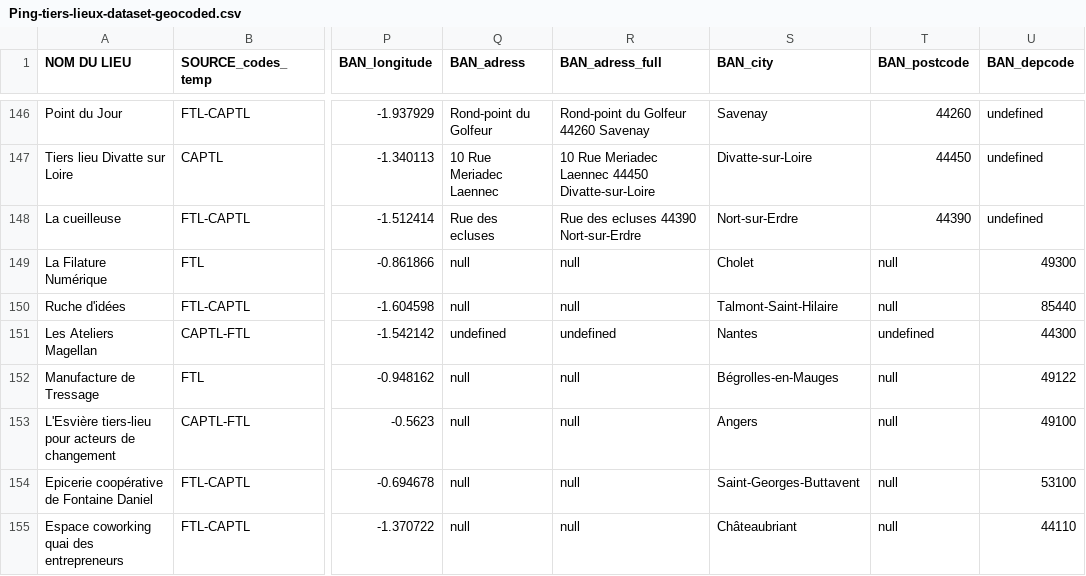
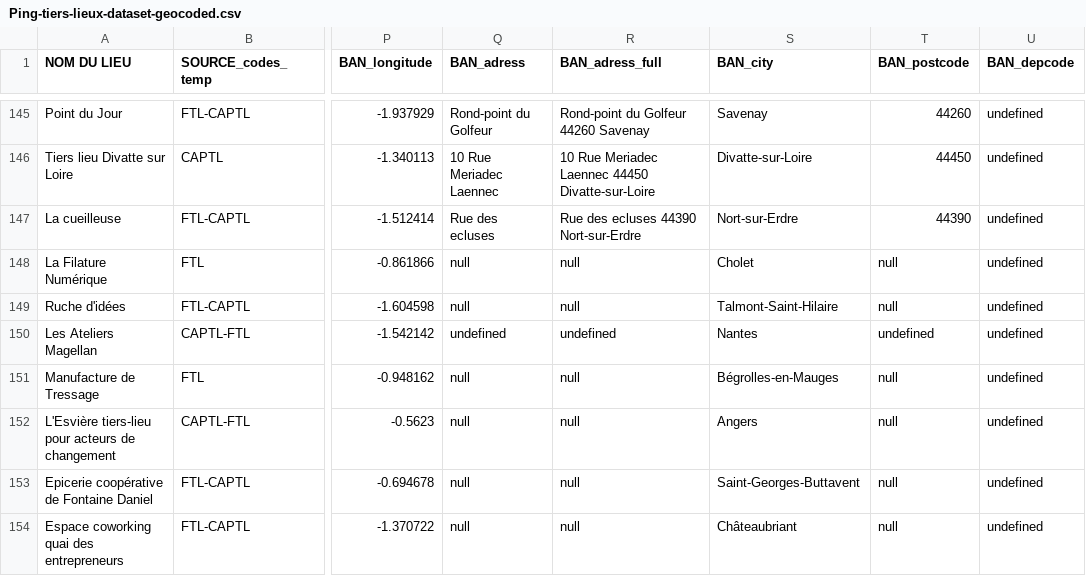
Before and after one commit to multi-coop/data-ping, a CSV file: csv/geocoding/Ping-tiers-lieux-dataset-geocoded.csv, drawn as a sheet; only a part is shown, gaps mark what is left out; addresses are those after the commit; the diff covers the shown part only; the diff names each change by its address in the sheet, - before the commit and + after, or states it on an @@ line.

```diff
--- a/csv/geocoding/Ping-tiers-lieux-dataset-geocoded.csv
+++ b/csv/geocoding/Ping-tiers-lieux-dataset-geocoded.csv
-U148 (BAN_depcode): 49300
+U148 (BAN_depcode): undefined
-U149 (BAN_depcode): 85440
+U149 (BAN_depcode): undefined
-U150 (BAN_depcode): 44300
+U150 (BAN_depcode): undefined
-U151 (BAN_depcode): 49122
+U151 (BAN_depcode): undefined
-U152 (BAN_depcode): 49100
+U152 (BAN_depcode): undefined
-U153 (BAN_depcode): 53100
+U153 (BAN_depcode): undefined
-U154 (BAN_depcode): 44110
+U154 (BAN_depcode): undefined
```
Also changed, not shown: 2 added rows, 1 removed row and 17 edited cells elsewhere in this file.
